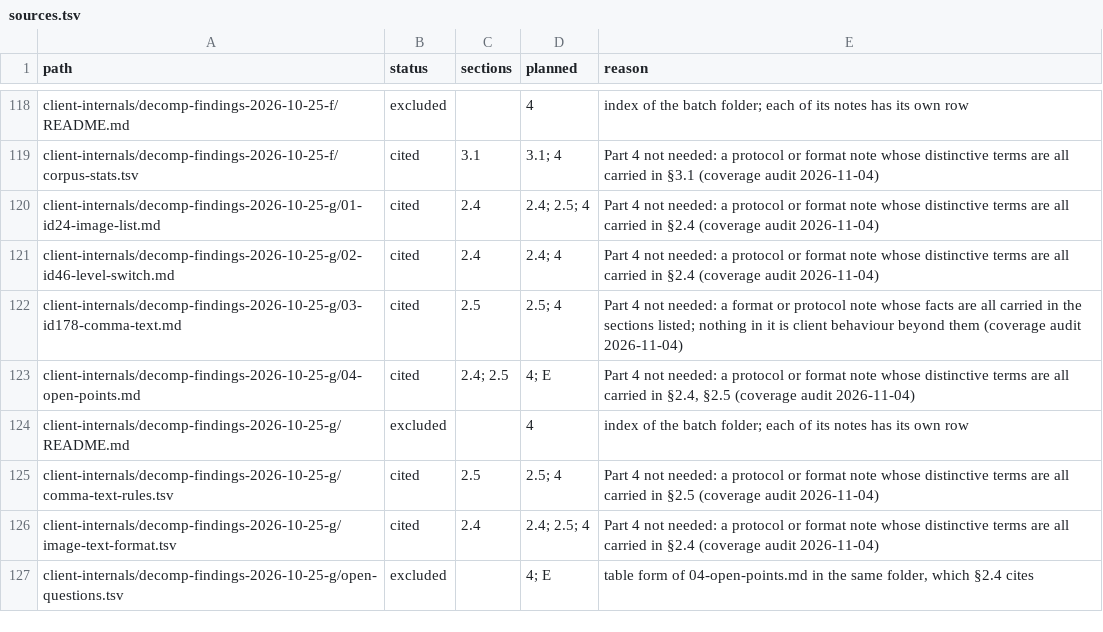
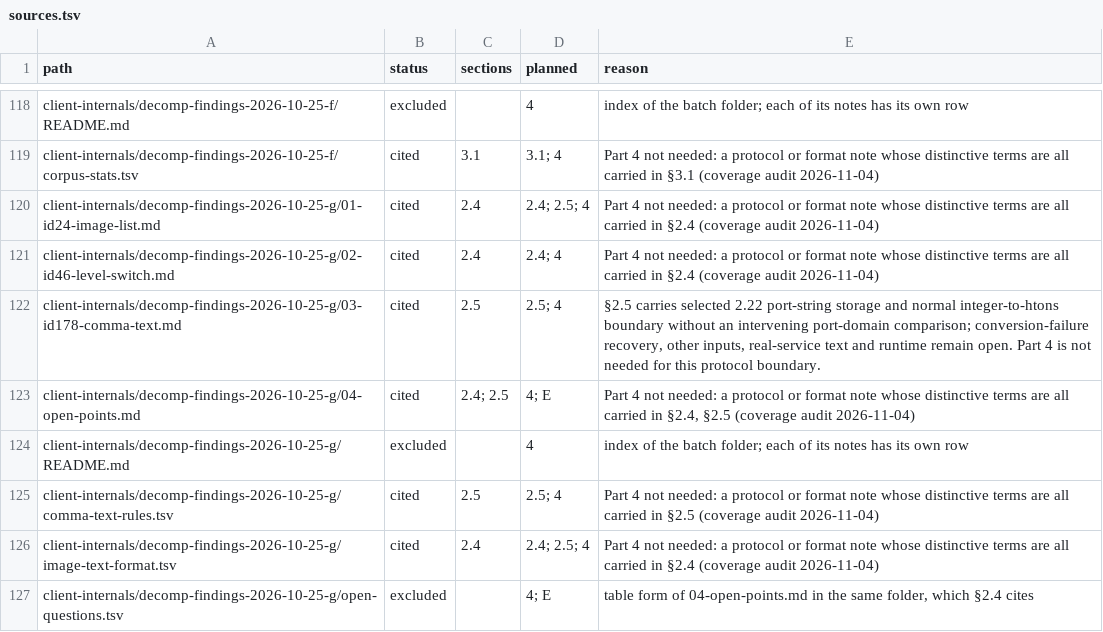
Before and after one commit to squirelworks/Graal_analysis, a TSV file: manual/sources.tsv, drawn as a sheet; only a part is shown, gaps mark what is left out.

```diff
--- a/manual/sources.tsv
+++ b/manual/sources.tsv
@@ -121,3 +121,3 @@ client-internals/decomp-findings-2026-10-25-g/01-id24-image-list.md	cited	2.4	2.
 client-internals/decomp-findings-2026-10-25-g/02-id46-level-switch.md	cited	2.4	2.4; 4	Part 4 not needed: a protocol or format note whose distinctive terms are all carried in §2.4 (coverage audit 2026-11-04)
-client-internals/decomp-findings-2026-10-25-g/03-id178-comma-text.md	cited	2.5	2.5; 4	Part 4 not needed: a format or protocol note whose facts are all carried in the sections listed; nothing in it is client behaviour beyond them (coverage audit 2026-11-04)
+client-internals/decomp-findings-2026-10-25-g/03-id178-comma-text.md	cited	2.5	2.5; 4	§2.5 carries selected 2.22 port-string storage and normal integer-to-htons boundary without an intervening port-domain comparison; conversion-failure recovery, other inputs, real-service text and runtime remain open. Part 4 is not needed for this protocol boundary.
 client-internals/decomp-findings-2026-10-25-g/04-open-points.md	cited	2.4; 2.5	4; E	Part 4 not needed: a protocol or format note whose distinctive terms are all carried in §2.4, §2.5 (coverage audit 2026-11-04)
```
Also changed, not shown: client-internals/decomp-findings-2026-10-25-g/open-questions.tsv, docs/evidence-index.tsv, 7 other files.
